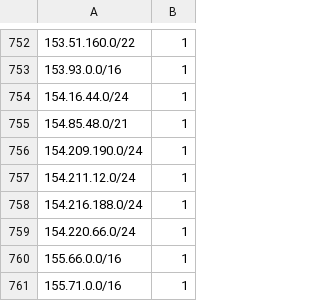
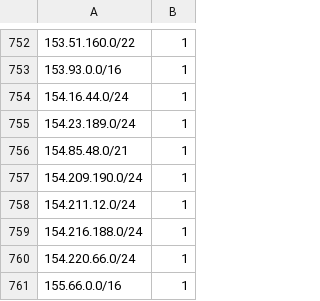
Before and after one commit to omers/ip-reputation-dataset, a CSV file: proofpoint_ip_reputation.csv, drawn as a sheet; only a part is shown, gaps mark what is left out; the shorter side is filled out with more unchanged rows; the diff covers the shown part only; the diff names each change by its address in the sheet, - before the commit and + after, or states it on an @@ line.

```diff
--- a/proofpoint_ip_reputation.csv
+++ b/proofpoint_ip_reputation.csv
+row 755: 154.23.189.0/24 | 1
```
Also changed, not shown: 8 added rows, 8 removed rows, 10 moved rows and 1 edited cell elsewhere in this file.
